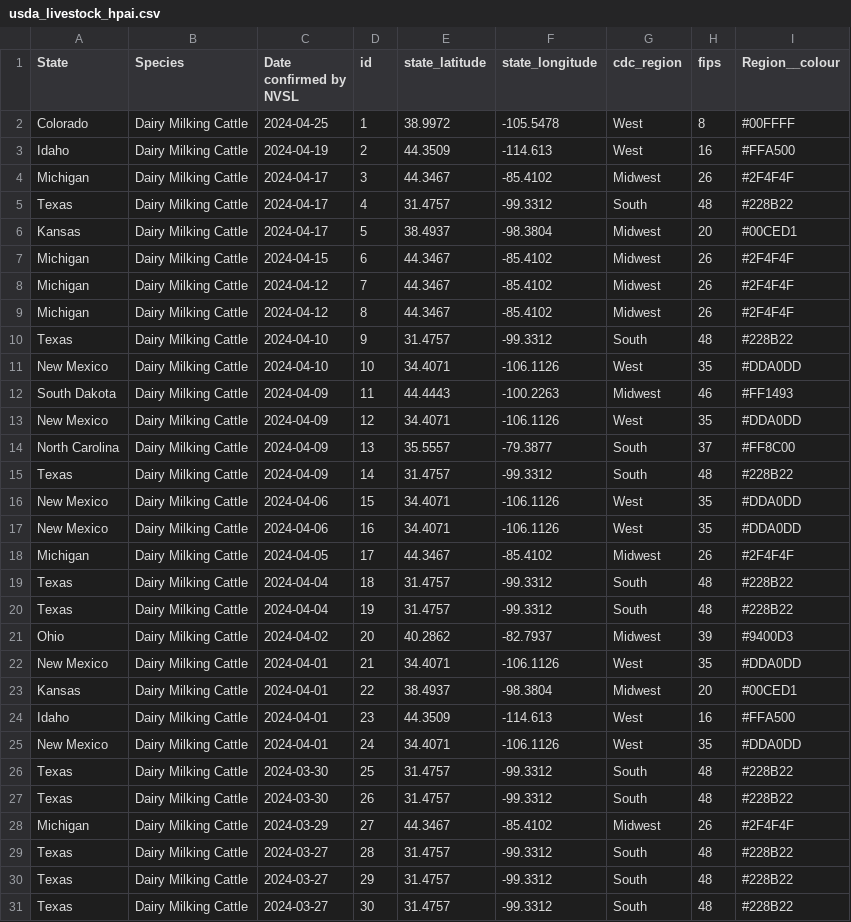
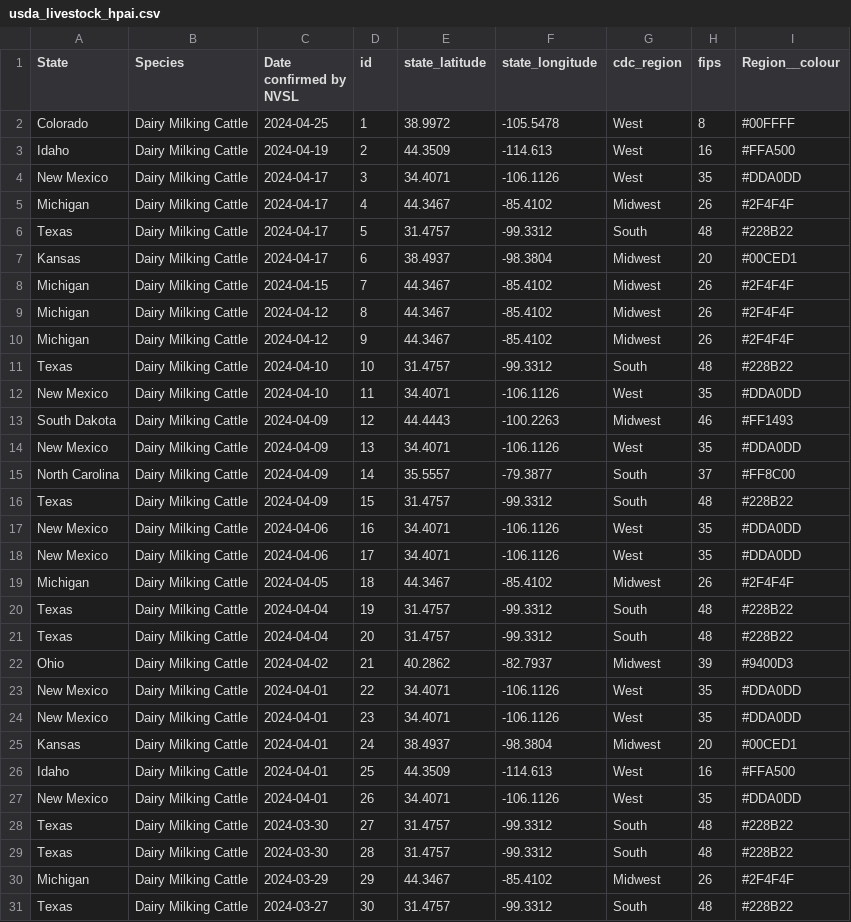
Before and after one commit to genomicepi/HPAI-Livestock, a CSV file: usda_livestock_hpai.csv, drawn as a sheet; only a part is shown; the diff covers the shown part only.

Commit message:
Update 2024-05-06

```diff
--- a/usda_livestock_hpai.csv
+++ b/usda_livestock_hpai.csv
@@ -3,29 +3,29 @@ Colorado,Dairy Milking Cattle,2024-04-25,1,38.9972,-105.5478,West,8,#00FFFF
 Idaho,Dairy Milking Cattle,2024-04-19,2,44.3509,-114.613,West,16,#FFA500
-Michigan,Dairy Milking Cattle,2024-04-17,3,44.3467,-85.4102,Midwest,26,#2F4F4F
-Texas,Dairy Milking Cattle,2024-04-17,4,31.4757,-99.3312,South,48,#228B22
-Kansas,Dairy Milking Cattle,2024-04-17,5,38.4937,-98.3804,Midwest,20,#00CED1
-Michigan,Dairy Milking Cattle,2024-04-15,6,44.3467,-85.4102,Midwest,26,#2F4F4F
-Michigan,Dairy Milking Cattle,2024-04-12,7,44.3467,-85.4102,Midwest,26,#2F4F4F
+New Mexico,Dairy Milking Cattle,2024-04-17,3,34.4071,-106.1126,West,35,#DDA0DD
+Michigan,Dairy Milking Cattle,2024-04-17,4,44.3467,-85.4102,Midwest,26,#2F4F4F
+Texas,Dairy Milking Cattle,2024-04-17,5,31.4757,-99.3312,South,48,#228B22
+Kansas,Dairy Milking Cattle,2024-04-17,6,38.4937,-98.3804,Midwest,20,#00CED1
+Michigan,Dairy Milking Cattle,2024-04-15,7,44.3467,-85.4102,Midwest,26,#2F4F4F
 Michigan,Dairy Milking Cattle,2024-04-12,8,44.3467,-85.4102,Midwest,26,#2F4F4F
-Texas,Dairy Milking Cattle,2024-04-10,9,31.4757,-99.3312,South,48,#228B22
-New Mexico,Dairy Milking Cattle,2024-04-10,10,34.4071,-106.1126,West,35,#DDA0DD
-South Dakota,Dairy Milking Cattle,2024-04-09,11,44.4443,-100.2263,Midwest,46,#FF1493
-New Mexico,Dairy Milking Cattle,2024-04-09,12,34.4071,-106.1126,West,35,#DDA0DD
-North Carolina,Dairy Milking Cattle,2024-04-09,13,35.5557,-79.3877,South,37,#FF8C00
-Texas,Dairy Milking Cattle,2024-04-09,14,31.4757,-99.3312,South,48,#228B22
-New Mexico,Dairy Milking Cattle,2024-04-06,15,34.4071,-106.1126,West,35,#DDA0DD
+Michigan,Dairy Milking Cattle,2024-04-12,9,44.3467,-85.4102,Midwest,26,#2F4F4F
+Texas,Dairy Milking Cattle,2024-04-10,10,31.4757,-99.3312,South,48,#228B22
+New Mexico,Dairy Milking Cattle,2024-04-10,11,34.4071,-106.1126,West,35,#DDA0DD
+South Dakota,Dairy Milking Cattle,2024-04-09,12,44.4443,-100.2263,Midwest,46,#FF1493
+New Mexico,Dairy Milking Cattle,2024-04-09,13,34.4071,-106.1126,West,35,#DDA0DD
+North Carolina,Dairy Milking Cattle,2024-04-09,14,35.5557,-79.3877,South,37,#FF8C00
+Texas,Dairy Milking Cattle,2024-04-09,15,31.4757,-99.3312,South,48,#228B22
 New Mexico,Dairy Milking Cattle,2024-04-06,16,34.4071,-106.1126,West,35,#DDA0DD
-Michigan,Dairy Milking Cattle,2024-04-05,17,44.3467,-85.4102,Midwest,26,#2F4F4F
-Texas,Dairy Milking Cattle,2024-04-04,18,31.4757,-99.3312,South,48,#228B22
+New Mexico,Dairy Milking Cattle,2024-04-06,17,34.4071,-106.1126,West,35,#DDA0DD
+Michigan,Dairy Milking Cattle,2024-04-05,18,44.3467,-85.4102,Midwest,26,#2F4F4F
 Texas,Dairy Milking Cattle,2024-04-04,19,31.4757,-99.3312,South,48,#228B22
-Ohio,Dairy Milking Cattle,2024-04-02,20,40.2862,-82.7937,Midwest,39,#9400D3
-New Mexico,Dairy Milking Cattle,2024-04-01,21,34.4071,-106.1126,West,35,#DDA0DD
-Kansas,Dairy Milking Cattle,2024-04-01,22,38.4937,-98.3804,Midwest,20,#00CED1
-Idaho,Dairy Milking Cattle,2024-04-01,23,44.3509,-114.613,West,16,#FFA500
-New Mexico,Dairy Milking Cattle,2024-04-01,24,34.4071,-106.1126,West,35,#DDA0DD
-Texas,Dairy Milking Cattle,2024-03-30,25,31.4757,-99.3312,South,48,#228B22
-Texas,Dairy Milking Cattle,2024-03-30,26,31.4757,-99.3312,South,48,#228B22
-Michigan,Dairy Milking Cattle,2024-03-29,27,44.3467,-85.4102,Midwest,26,#2F4F4F
-Texas,Dairy Milking Cattle,2024-03-27,28,31.4757,-99.3312,South,48,#228B22
-Texas,Dairy Milking Cattle,2024-03-27,29,31.4757,-99.3312,South,48,#228B22
+Texas,Dairy Milking Cattle,2024-04-04,20,31.4757,-99.3312,South,48,#228B22
+Ohio,Dairy Milking Cattle,2024-04-02,21,40.2862,-82.7937,Midwest,39,#9400D3
+New Mexico,Dairy Milking Cattle,2024-04-01,22,34.4071,-106.1126,West,35,#DDA0DD
+New Mexico,Dairy Milking Cattle,2024-04-01,23,34.4071,-106.1126,West,35,#DDA0DD
+Kansas,Dairy Milking Cattle,2024-04-01,24,38.4937,-98.3804,Midwest,20,#00CED1
+Idaho,Dairy Milking Cattle,2024-04-01,25,44.3509,-114.613,West,16,#FFA500
+New Mexico,Dairy Milking Cattle,2024-04-01,26,34.4071,-106.1126,West,35,#DDA0DD
+Texas,Dairy Milking Cattle,2024-03-30,27,31.4757,-99.3312,South,48,#228B22
+Texas,Dairy Milking Cattle,2024-03-30,28,31.4757,-99.3312,South,48,#228B22
+Michigan,Dairy Milking Cattle,2024-03-29,29,44.3467,-85.4102,Midwest,26,#2F4F4F
 Texas,Dairy Milking Cattle,2024-03-27,30,31.4757,-99.3312,South,48,#228B22
```
Also changed, not shown: 2 added rows and 4 edited cells elsewhere in this file.
